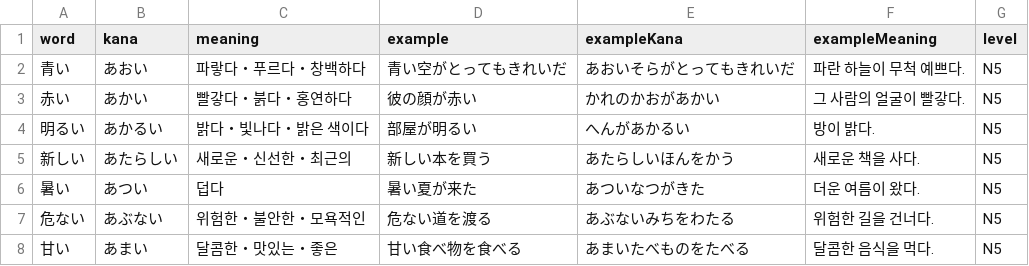
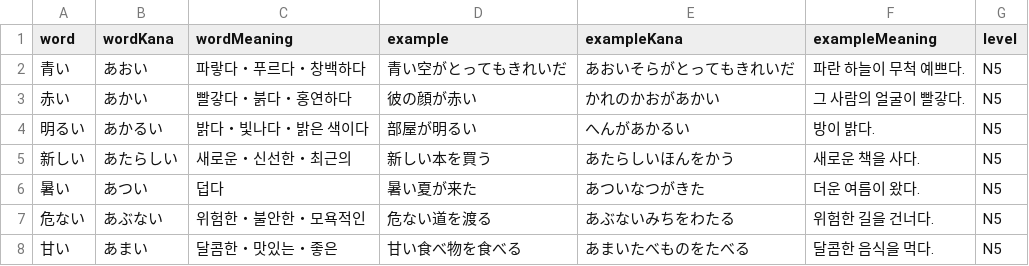
Before and after one commit to mocking-tiger/shuren_no_db, a CSV file: public/words.csv, drawn as a sheet; only a part is shown.

```diff
--- a/public/words.csv
+++ b/public/words.csv
@@ -1,2 +1,2 @@
-word,kana,meaning,example,exampleKana,exampleMeaning,level
+word,wordKana,wordMeaning,example,exampleKana,exampleMeaning,level
 青い,あおい,파랗다・푸르다・창백하다,青い空がとってもきれいだ,あおいそらがとってもきれいだ,파란 하늘이 무척 예쁘다.,N5
```
Also changed, not shown: 10 other files.
